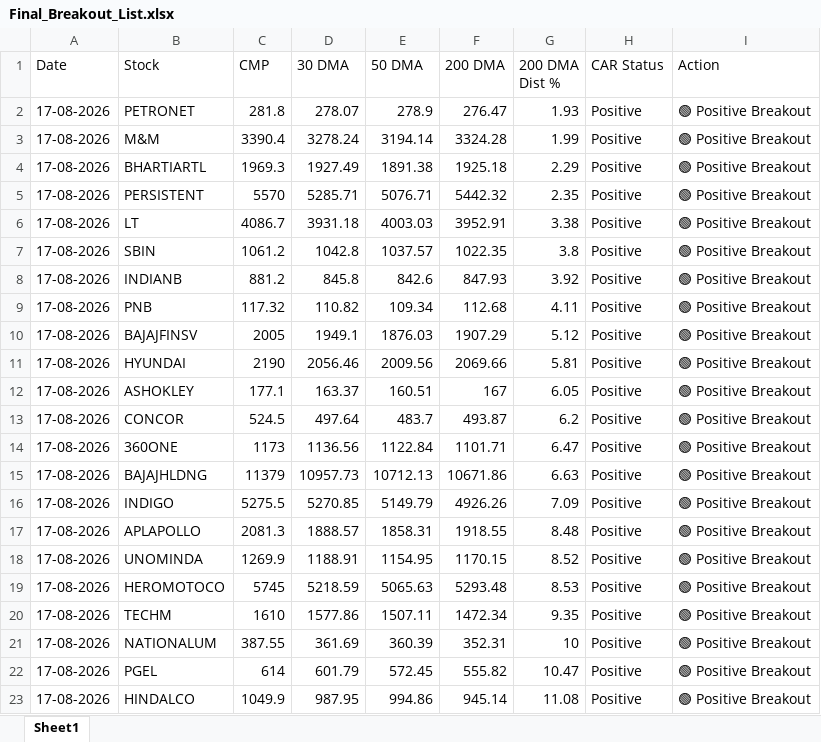
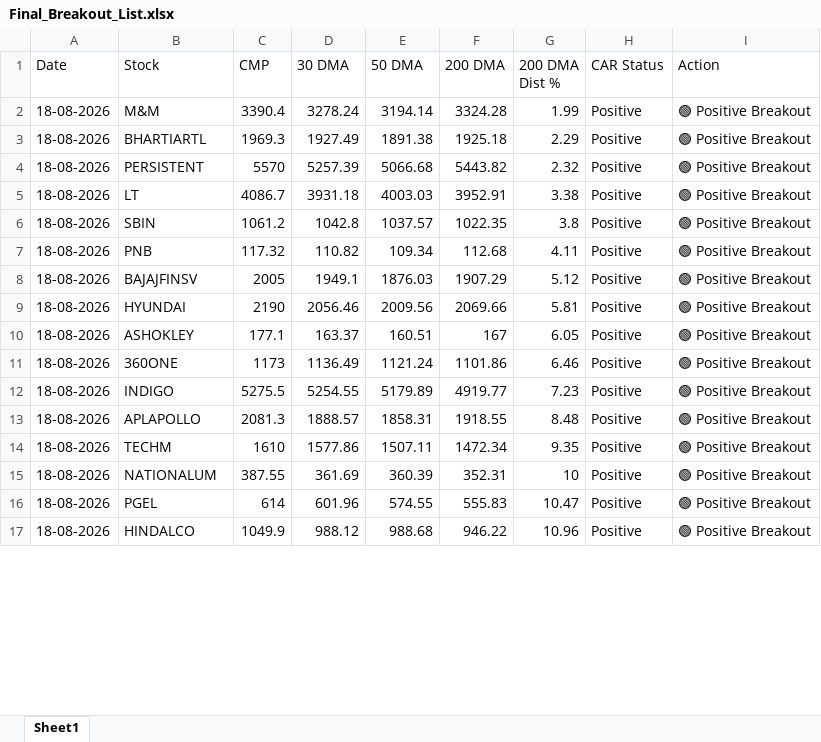
Before and after one commit to chiragkuk24/Final-Stocks, an Excel workbook: Final_Breakout_List.xlsx, sheet Sheet1, drawn as a sheet; only a part is shown; values as stored, in another font and other column widths than the file's, no borders; removed rows and columns are numbered as before the commit, all else as after; the diff covers the shown part only; the diff names each change by its address in the sheet, - before the commit and + after, or states it on an @@ line.

```diff
--- a/Final_Breakout_List.xlsx (sheet Sheet1)
+++ b/Final_Breakout_List.xlsx (sheet Sheet1)
-row 2: 17-08-2026 | PETRONET | 281.8 | 278.07 | 278.9 | 276.47 | 1.93 | Positive | 🟢 Positive Breakout
-A2:A6 (Date): 17-08-2026
+A2:A6 (Date): 18-08-2026
-D4 (30 DMA): 5285.71
+D4 (30 DMA): 5257.39
-E4 (50 DMA): 5076.71
+E4 (50 DMA): 5066.68
-F4 (200 DMA): 5442.32
+F4 (200 DMA): 5443.82
-G4 (200 DMA Dist %): 2.35
+G4 (200 DMA Dist %): 2.32
-row 8: 17-08-2026 | INDIANB | 881.2 | 845.8 | 842.6 | 847.93 | 3.92 | Positive | 🟢 Positive Breakout
-A7:A10 (Date): 17-08-2026
+A7:A10 (Date): 18-08-2026
-row 13: 17-08-2026 | CONCOR | 524.5 | 497.64 | 483.7 | 493.87 | 6.2 | Positive | 🟢 Positive Breakout
-A11 (Date): 17-08-2026
+A11 (Date): 18-08-2026
-D11 (30 DMA): 1136.56
+D11 (30 DMA): 1136.49
-E11 (50 DMA): 1122.84
+E11 (50 DMA): 1121.24
-F11 (200 DMA): 1101.71
+F11 (200 DMA): 1101.86
-G11 (200 DMA Dist %): 6.47
+G11 (200 DMA Dist %): 6.46
-row 15: 17-08-2026 | BAJAJHLDNG | 11379 | 10957.73 | 10712.13 | 10671.86 | 6.63 | Positive | 🟢 Positive Breakout
-A12:A13 (Date): 17-08-2026
+A12:A13 (Date): 18-08-2026
-D12 (30 DMA): 5270.85
+D12 (30 DMA): 5254.55
-E12 (50 DMA): 5149.79
+E12 (50 DMA): 5179.89
-F12 (200 DMA): 4926.26
+F12 (200 DMA): 4919.77
-G12 (200 DMA Dist %): 7.09
+G12 (200 DMA Dist %): 7.23
-row 18: 17-08-2026 | UNOMINDA | 1269.9 | 1188.91 | 1154.95 | 1170.15 | 8.52 | Positive | 🟢 Positive Breakout
-row 19: 17-08-2026 | HEROMOTOCO | 5745 | 5218.59 | 5065.63 | 5293.48 | 8.53 | Positive | 🟢 Positive Breakout
-A14:A17 (Date): 17-08-2026
+A14:A17 (Date): 18-08-2026
-D16 (30 DMA): 601.79
+D16 (30 DMA): 601.96
-E16 (50 DMA): 572.45
+E16 (50 DMA): 574.55
-F16 (200 DMA): 555.82
+F16 (200 DMA): 555.83
-D17 (30 DMA): 987.95
+D17 (30 DMA): 988.12
-E17 (50 DMA): 994.86
+E17 (50 DMA): 988.68
-F17 (200 DMA): 945.14
+F17 (200 DMA): 946.22
-G17 (200 DMA Dist %): 11.08
+G17 (200 DMA Dist %): 10.96
```
Also changed, not shown: 3 removed rows and 13 edited cells elsewhere in this sheet, Breakout_ML_Quant_Predictions.xlsx, 2 other files.
